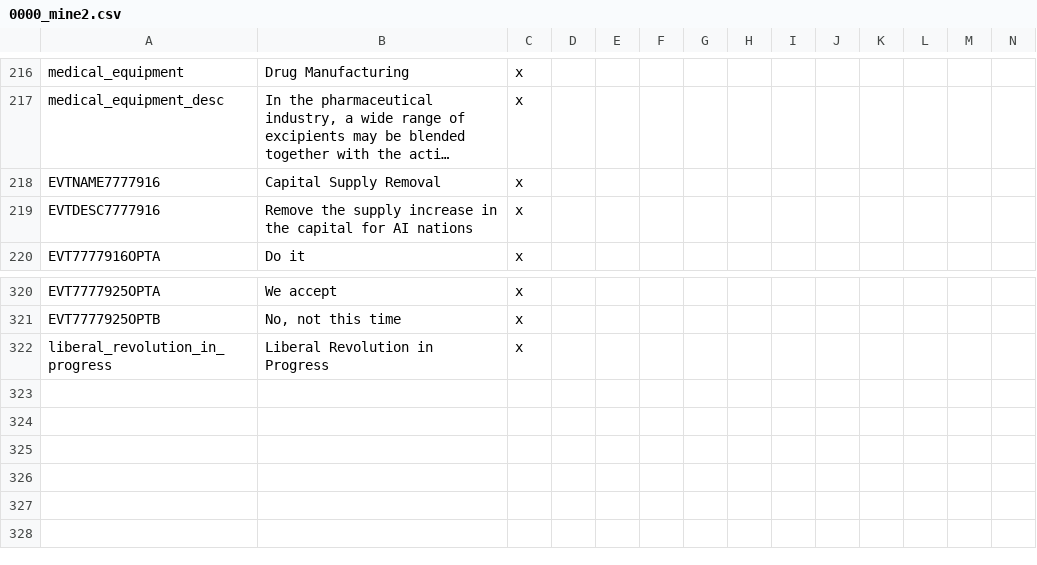
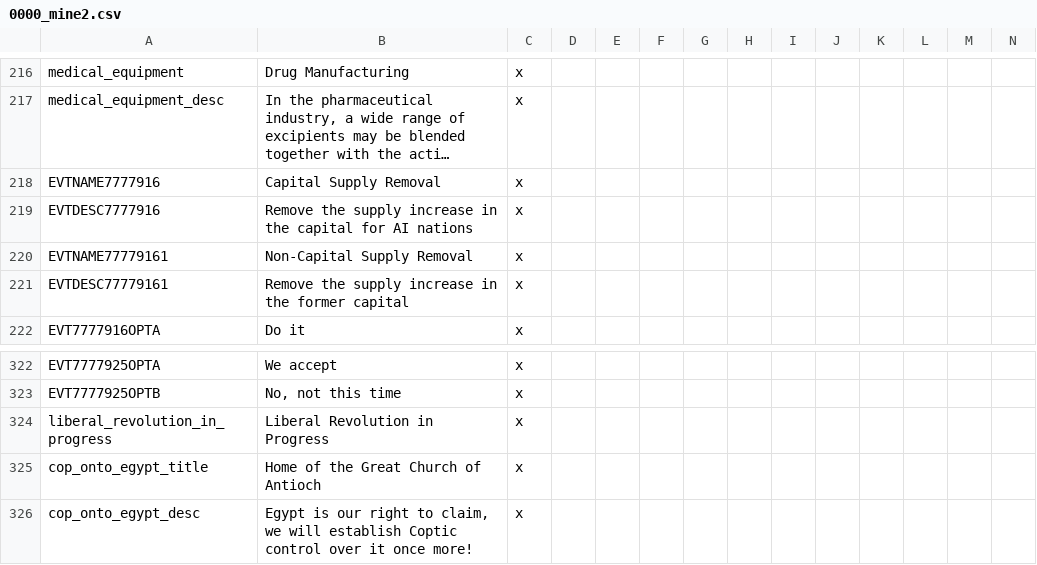
Before and after one commit to Marco-O-Panzer/HFM_MP_Series_Master, a CSV file: HFM MP Series/localisation/0000_mine2.csv, drawn as a sheet; only a part is shown, gaps mark what is left out; long unchanged cells end in …; rows hold the shown columns only; the diff names each change by its address in the sheet, - before the commit and + after, or states it on an @@ line.

```diff
--- a/HFM MP Series/localisation/0000_mine2.csv
+++ b/HFM MP Series/localisation/0000_mine2.csv
+row 220: EVTNAME77779161 | Non-Capital Supply Removal | x
+row 221: EVTDESC77779161 | Remove the supply increase in the former capital | x
+row 325: cop_onto_egypt_title | Home of the Great Church of Antioch | x
+row 326: cop_onto_egypt_desc | Egypt is our right to claim, we will establish Coptic control over it once more! | x
```
Also changed, not shown: HFM MP Series/localisation/0000_mine.csv, 20 other files.
